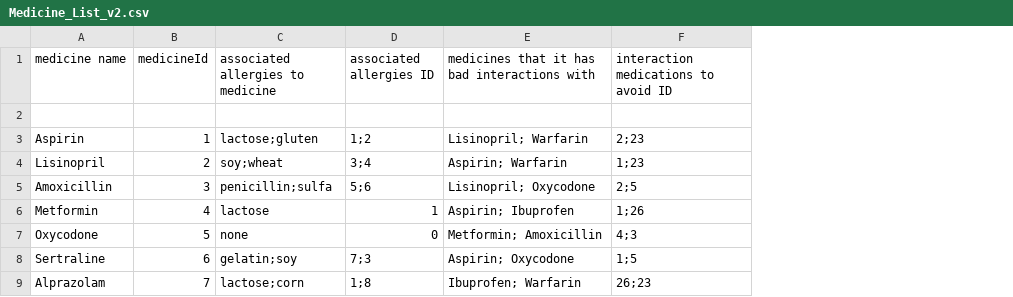
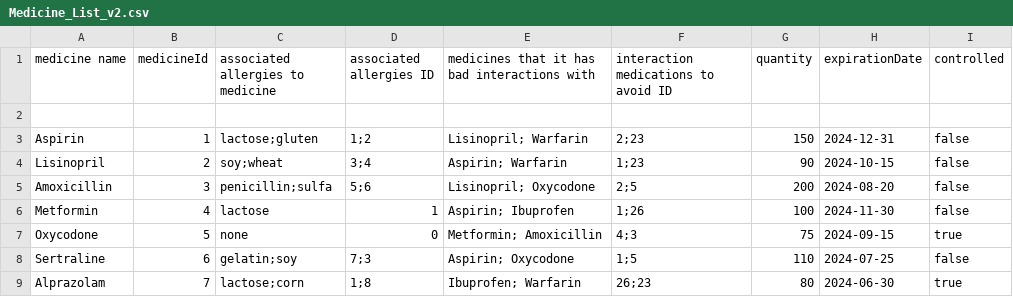
Before and after one commit to CieranW/SFWE301-Project, a CSV file: PrescriptionProcessing/Medicine_List_v2.csv, drawn as a sheet; only a part is shown; the diff names each change by its address in the sheet, - before the commit and + after, or states it on an @@ line.

Commit message:
update medicine list file

```diff
--- a/PrescriptionProcessing/Medicine_List_v2.csv
+++ b/PrescriptionProcessing/Medicine_List_v2.csv
+column G (quantity), rows 3-9: 150 | 90 | 200 | 100 | 75 | 110 | 80
+column H (expirationDate), rows 3-9: 2024-12-31 | 2024-10-15 | 2024-08-20 | 2024-11-30 | 2024-09-15 | 2024-07-25 | 2024-06-30
+column I (controlled), rows 3-9: false | false | false | false | true | false | true
```
Also changed, not shown: 2 other files.
